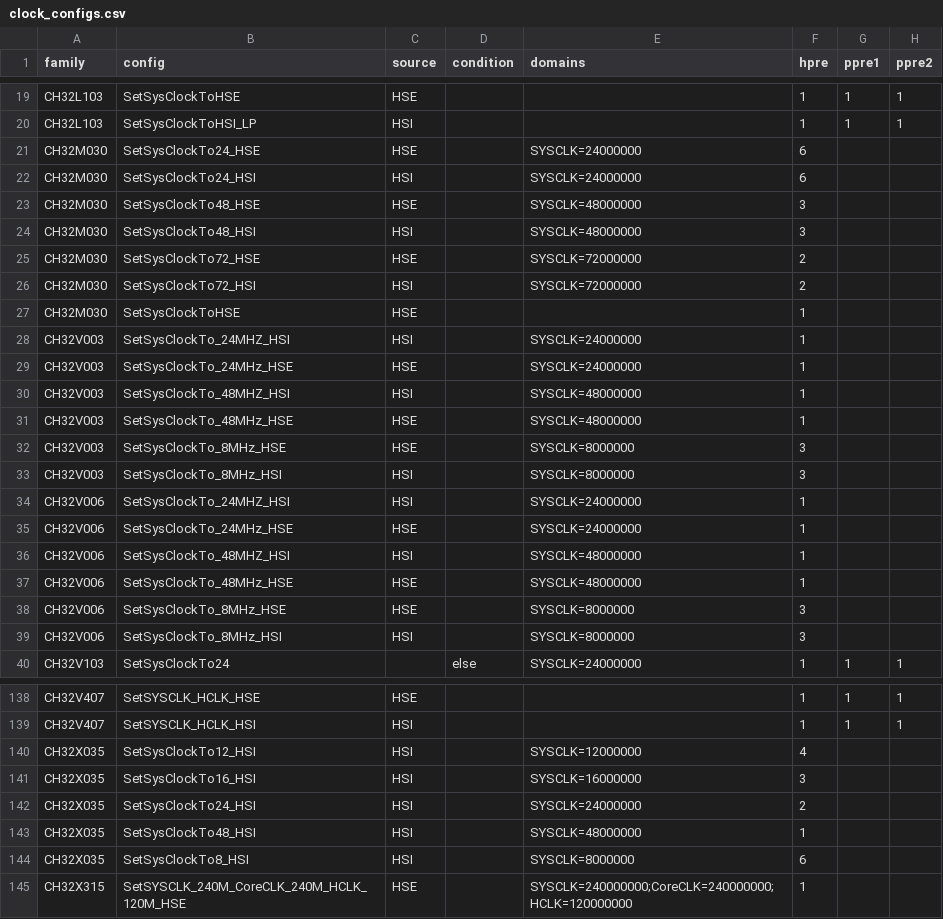
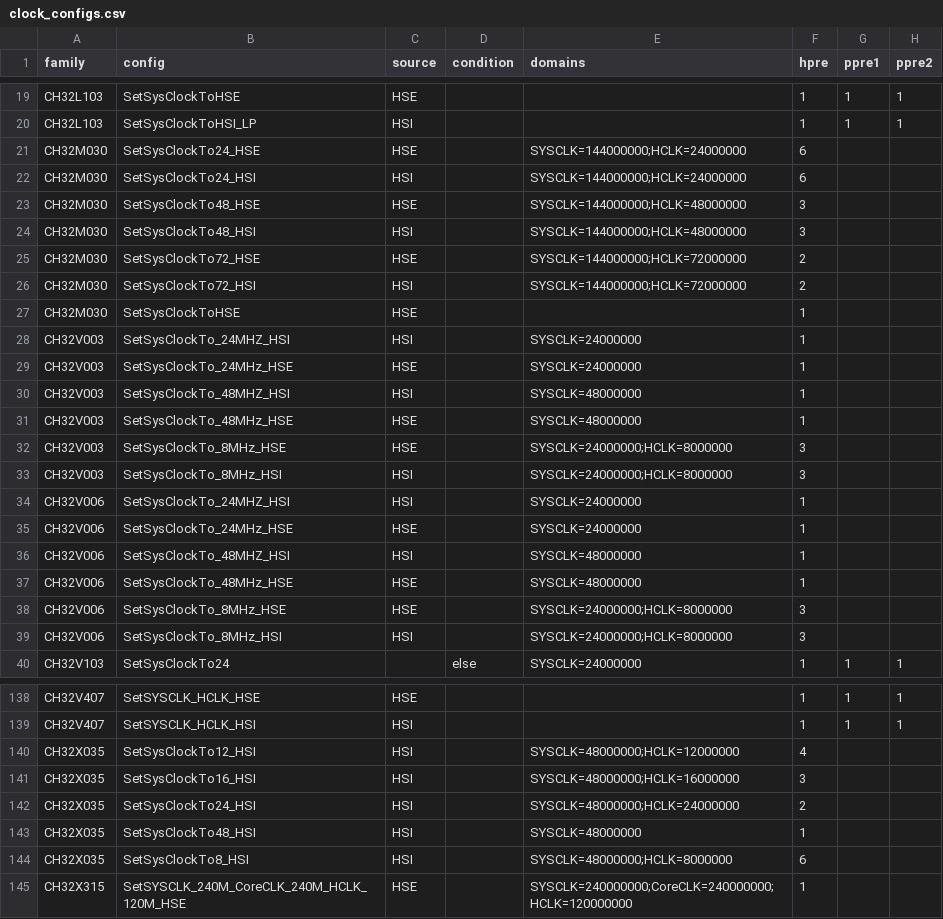
Before and after one commit to ch32-riscv-ug/ch32-device-data, a CSV file: evidence/clock_configs.csv, drawn as a sheet; only a part is shown, gaps mark what is left out; the diff names each change by its address in the sheet, - before the commit and + after, or states it on an @@ line.

Commit message:
clock_configs: SetSysClockToN の N は HCLK。HPRE が1でない設定は SYSCLK と HCLK を分けて書く
`SetSysClockToN` の名前の周波数を無条件に SYSCLK=N と書いていたが、N は HPRE の後の HCLK。
HPRE が1でない family で SYSCLK が違っていた（M030 の 24/48/72 は PLL 固定の HSI×18=144MHz の
分周、X035 の 8〜24 は HSI 48MHz の分周、V003/V006 の 8 は 24MHz の /3。EVT の
RCC_GetClocksFreq も HCLK = SYSCLK / presc）。V407 と同じ `SYSCLK=N×hpre;HCLK=N` の形にする。

- 14行の domains を訂正（行の増減なし、他の列は不変）
- ArduinoCore-CH32RV の報告（M030 を 144MHz のまま走らせて起動で止まった。e3ebb34 で回避済み）
- evidence/README に「SYSCLK= は常に本当の SYSCLK」と明記

```diff
--- a/evidence/clock_configs.csv
+++ b/evidence/clock_configs.csv
-E21:E22 (domains): SYSCLK=24000000
+E21:E22 (domains): SYSCLK=144000000;HCLK=24000000
-E23:E24 (domains): SYSCLK=48000000
+E23:E24 (domains): SYSCLK=144000000;HCLK=48000000
-E25:E26 (domains): SYSCLK=72000000
+E25:E26 (domains): SYSCLK=144000000;HCLK=72000000
-E32:E33 (domains): SYSCLK=8000000
+E32:E33 (domains): SYSCLK=24000000;HCLK=8000000
-E38:E39 (domains): SYSCLK=8000000
+E38:E39 (domains): SYSCLK=24000000;HCLK=8000000
-E140 (domains): SYSCLK=12000000
+E140 (domains): SYSCLK=48000000;HCLK=12000000
-E141 (domains): SYSCLK=16000000
+E141 (domains): SYSCLK=48000000;HCLK=16000000
-E142 (domains): SYSCLK=24000000
+E142 (domains): SYSCLK=48000000;HCLK=24000000
-E144 (domains): SYSCLK=8000000
+E144 (domains): SYSCLK=48000000;HCLK=8000000
```
Also changed, not shown: index/clock_configs.csv, index/manifest.csv, 4 other files.
